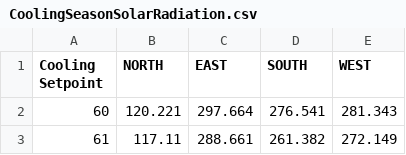
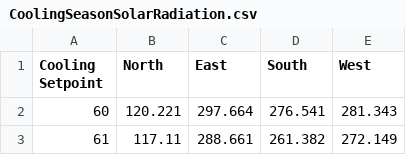
Before and after one commit to alyssafink/WindowCalculator, a CSV file: window-calculator/src/assets/data-tables/CoolingSeasonSolarRadiation.csv, drawn as a sheet; only a part is shown.

```diff
--- a/window-calculator/src/assets/data-tables/CoolingSeasonSolarRadiation.csv
+++ b/window-calculator/src/assets/data-tables/CoolingSeasonSolarRadiation.csv
@@ -1,2 +1,2 @@
-Cooling Setpoint,NORTH,EAST,SOUTH,WEST
+Cooling Setpoint,North,East,South,West
 60,120.221,297.664,276.541,281.343
```
Also changed, not shown: window-calculator/src/assets/data-tables/EnergyStarSHGC.csv, window-calculator/src/assets/data-tables/ExistingWindowUValue.csv, 30 other files.
